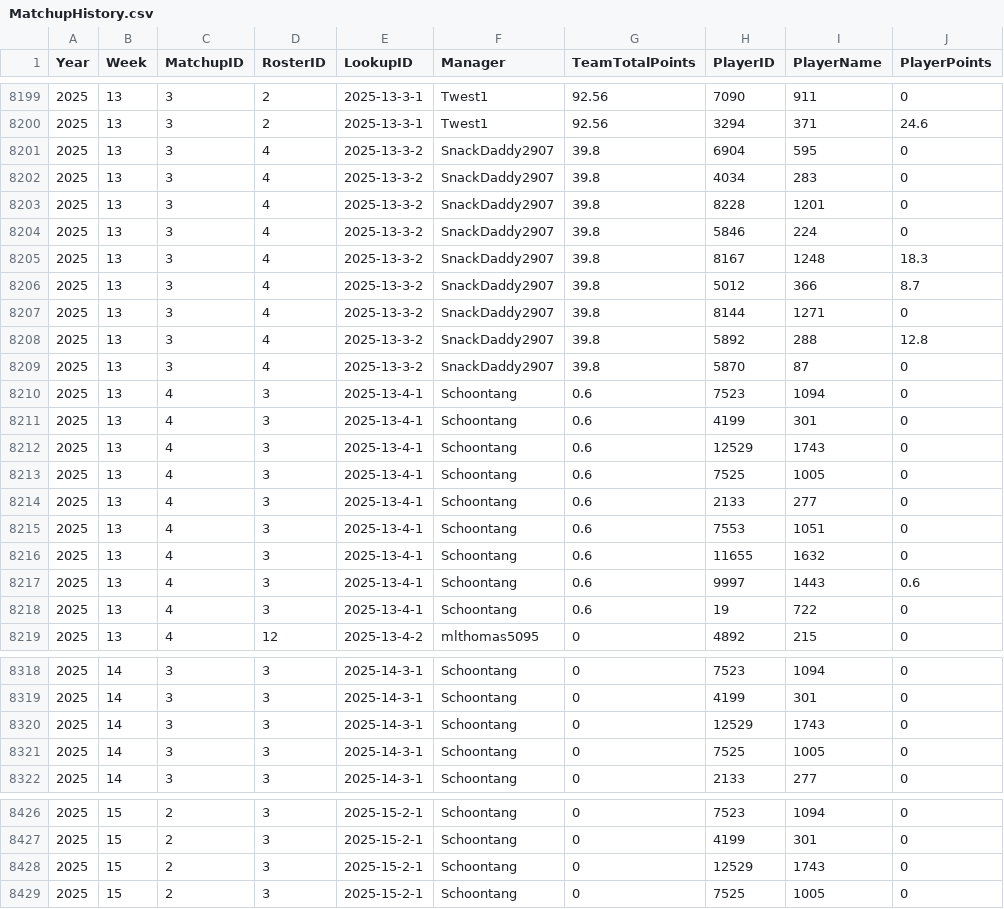
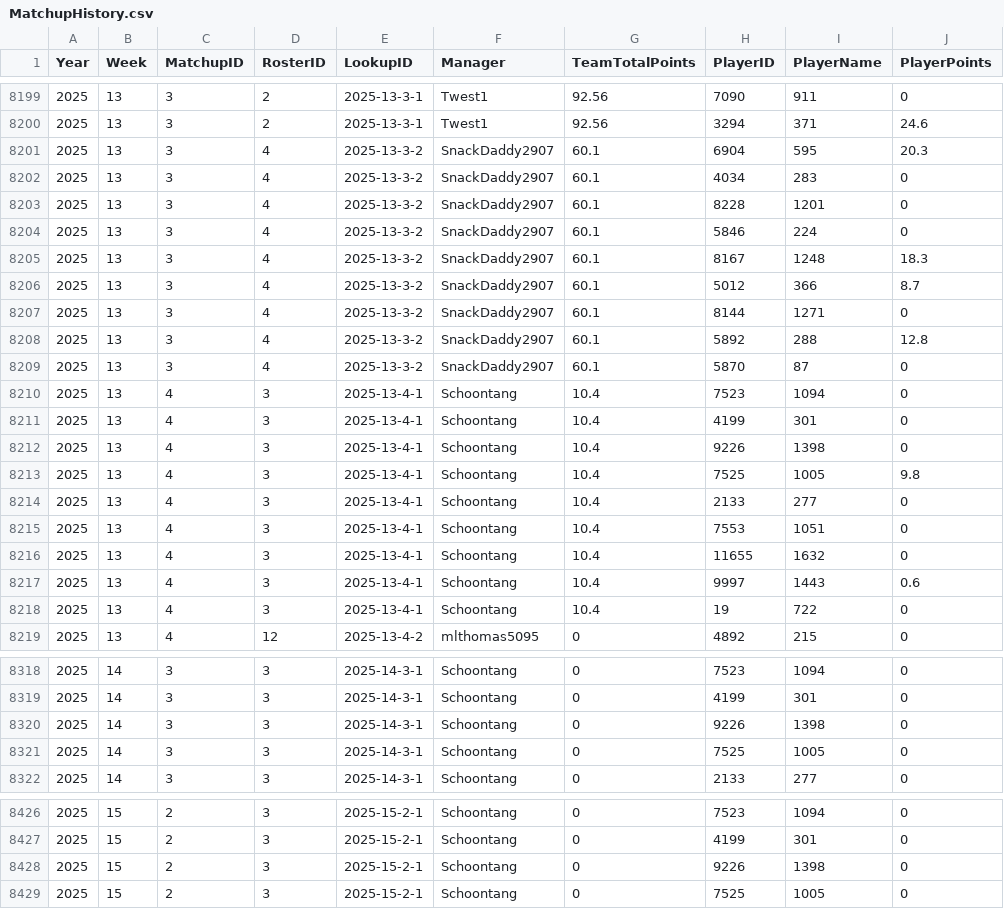
Before and after one commit to lalder95/AGS_Data, a CSV file: CSV/MatchupHistory.csv, drawn as a sheet; only a part is shown, gaps mark what is left out; the diff covers the shown part only.

```diff
--- a/CSV/MatchupHistory.csv
+++ b/CSV/MatchupHistory.csv
@@ -8200,20 +8200,20 @@ Year,Week,MatchupID,RosterID,LookupID,Manager,TeamTotalPoints,PlayerID,PlayerNam
 2025,13,3,2,2025-13-3-1,Twest1,92.56,3294,371,24.6
-2025,13,3,4,2025-13-3-2,SnackDaddy2907,39.8,6904,595,0
-2025,13,3,4,2025-13-3-2,SnackDaddy2907,39.8,4034,283,0
-2025,13,3,4,2025-13-3-2,SnackDaddy2907,39.8,8228,1201,0
-2025,13,3,4,2025-13-3-2,SnackDaddy2907,39.8,5846,224,0
-2025,13,3,4,2025-13-3-2,SnackDaddy2907,39.8,8167,1248,18.3
-2025,13,3,4,2025-13-3-2,SnackDaddy2907,39.8,5012,366,8.7
-2025,13,3,4,2025-13-3-2,SnackDaddy2907,39.8,8144,1271,0
-2025,13,3,4,2025-13-3-2,SnackDaddy2907,39.8,5892,288,12.8
-2025,13,3,4,2025-13-3-2,SnackDaddy2907,39.8,5870,87,0
-2025,13,4,3,2025-13-4-1,Schoontang,0.6,7523,1094,0
-2025,13,4,3,2025-13-4-1,Schoontang,0.6,4199,301,0
-2025,13,4,3,2025-13-4-1,Schoontang,0.6,12529,1743,0
-2025,13,4,3,2025-13-4-1,Schoontang,0.6,7525,1005,0
-2025,13,4,3,2025-13-4-1,Schoontang,0.6,2133,277,0
-2025,13,4,3,2025-13-4-1,Schoontang,0.6,7553,1051,0
-2025,13,4,3,2025-13-4-1,Schoontang,0.6,11655,1632,0
-2025,13,4,3,2025-13-4-1,Schoontang,0.6,9997,1443,0.6
-2025,13,4,3,2025-13-4-1,Schoontang,0.6,19,722,0
+2025,13,3,4,2025-13-3-2,SnackDaddy2907,60.1,6904,595,20.3
+2025,13,3,4,2025-13-3-2,SnackDaddy2907,60.1,4034,283,0
+2025,13,3,4,2025-13-3-2,SnackDaddy2907,60.1,8228,1201,0
+2025,13,3,4,2025-13-3-2,SnackDaddy2907,60.1,5846,224,0
+2025,13,3,4,2025-13-3-2,SnackDaddy2907,60.1,8167,1248,18.3
+2025,13,3,4,2025-13-3-2,SnackDaddy2907,60.1,5012,366,8.7
+2025,13,3,4,2025-13-3-2,SnackDaddy2907,60.1,8144,1271,0
+2025,13,3,4,2025-13-3-2,SnackDaddy2907,60.1,5892,288,12.8
+2025,13,3,4,2025-13-3-2,SnackDaddy2907,60.1,5870,87,0
+2025,13,4,3,2025-13-4-1,Schoontang,10.4,7523,1094,0
+2025,13,4,3,2025-13-4-1,Schoontang,10.4,4199,301,0
+2025,13,4,3,2025-13-4-1,Schoontang,10.4,9226,1398,0
+2025,13,4,3,2025-13-4-1,Schoontang,10.4,7525,1005,9.8
+2025,13,4,3,2025-13-4-1,Schoontang,10.4,2133,277,0
+2025,13,4,3,2025-13-4-1,Schoontang,10.4,7553,1051,0
+2025,13,4,3,2025-13-4-1,Schoontang,10.4,11655,1632,0
+2025,13,4,3,2025-13-4-1,Schoontang,10.4,9997,1443,0.6
+2025,13,4,3,2025-13-4-1,Schoontang,10.4,19,722,0
 2025,13,4,12,2025-13-4-2,mlthomas5095,0,4892,215,0
@@ -8319,3 +8319,3 @@ Year,Week,MatchupID,RosterID,LookupID,Manager,TeamTotalPoints,PlayerID,PlayerNam
 2025,14,3,3,2025-14-3-1,Schoontang,0,4199,301,0
-2025,14,3,3,2025-14-3-1,Schoontang,0,12529,1743,0
+2025,14,3,3,2025-14-3-1,Schoontang,0,9226,1398,0
 2025,14,3,3,2025-14-3-1,Schoontang,0,7525,1005,0
@@ -8427,3 +8427,3 @@ Year,Week,MatchupID,RosterID,LookupID,Manager,TeamTotalPoints,PlayerID,PlayerNam
 2025,15,2,3,2025-15-2-1,Schoontang,0,4199,301,0
-2025,15,2,3,2025-15-2-1,Schoontang,0,12529,1743,0
+2025,15,2,3,2025-15-2-1,Schoontang,0,9226,1398,0
 2025,15,2,3,2025-15-2-1,Schoontang,0,7525,1005,0
```
Also changed, not shown: 64 edited cells elsewhere in this file, CSV/BBB_Contracts.csv, CSV/Lineups.csv, 1 other file.
